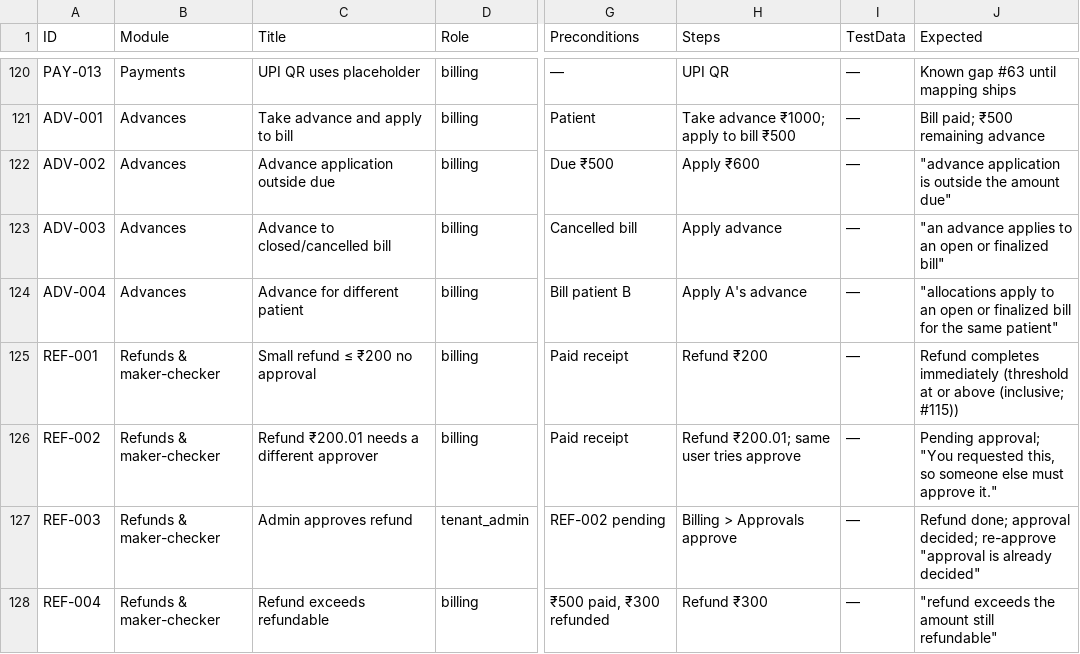
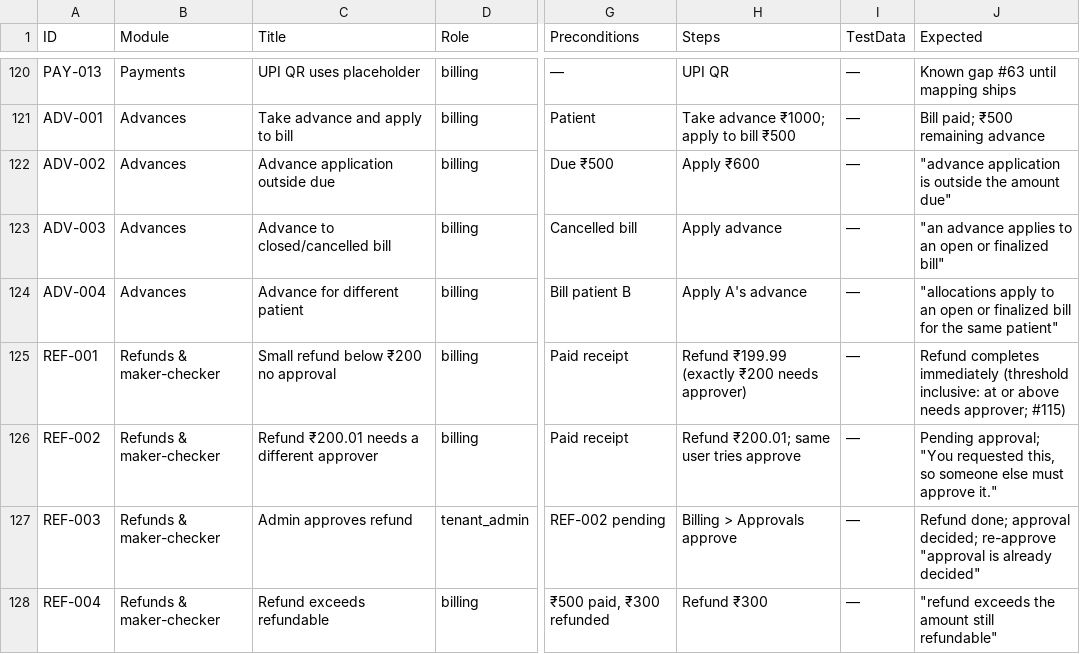
Before and after one commit to kakani-dev/hospital-management-system, a CSV file: docs/testing/test-cases.csv, drawn as a sheet; only a part is shown, gaps mark what is left out; the diff names each change by its address in the sheet, - before the commit and + after, or states it on an @@ line.

Commit message:
docs: REF-001 matches inclusive threshold

```diff
--- a/docs/testing/test-cases.csv
+++ b/docs/testing/test-cases.csv
-C125 (Title): Small refund ≤ ₹200 no approval
+C125 (Title): Small refund below ₹200 no approval
-H125 (Steps): Refund ₹200
+H125 (Steps): Refund ₹199.99 (exactly ₹200 needs approver)
-J125 (Expected): …immediately (threshold at or above (inclusive; #115))
+J125 (Expected): …immediately (threshold inclusive: at or above needs approver; #115)
```
Also changed, not shown: 1 other file.
